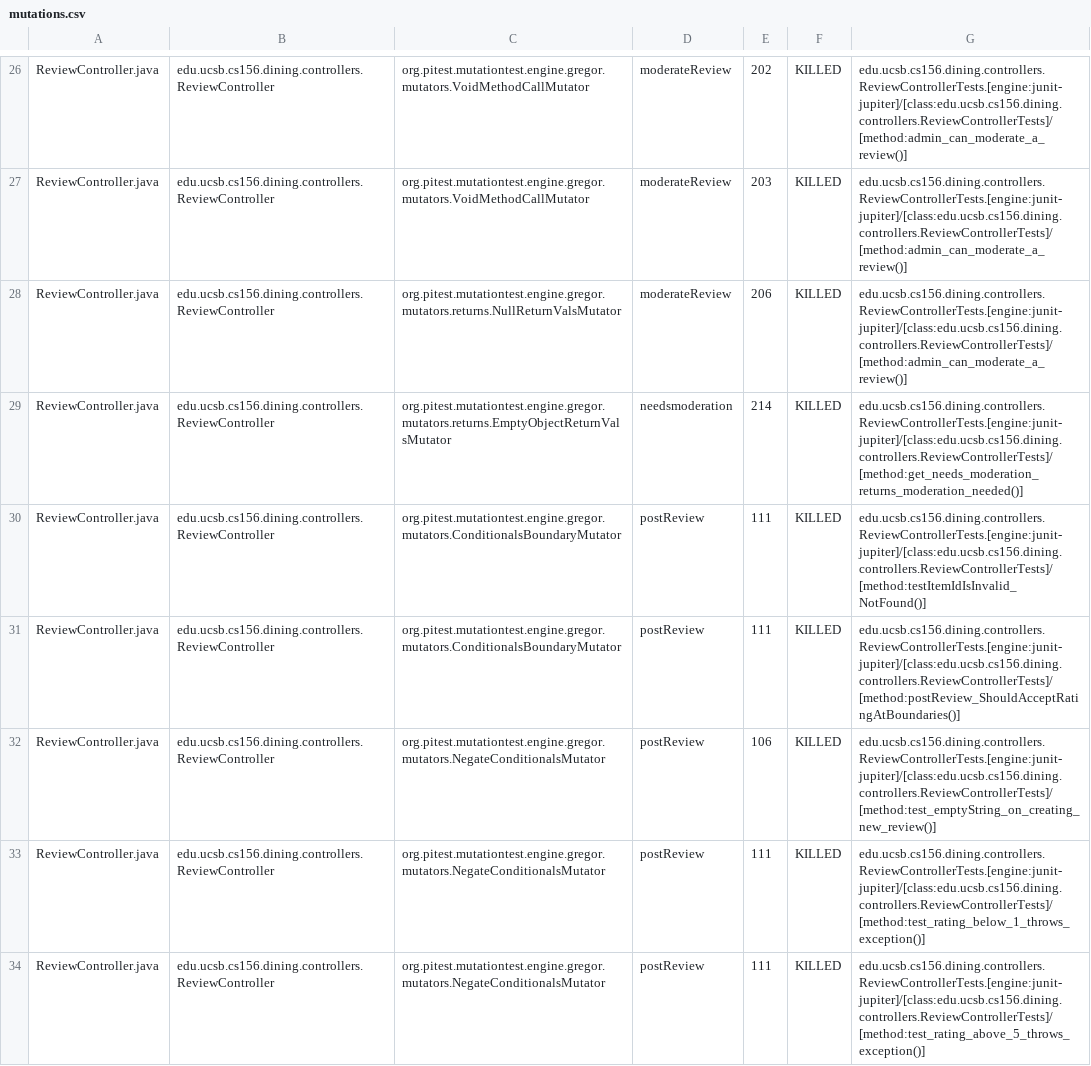
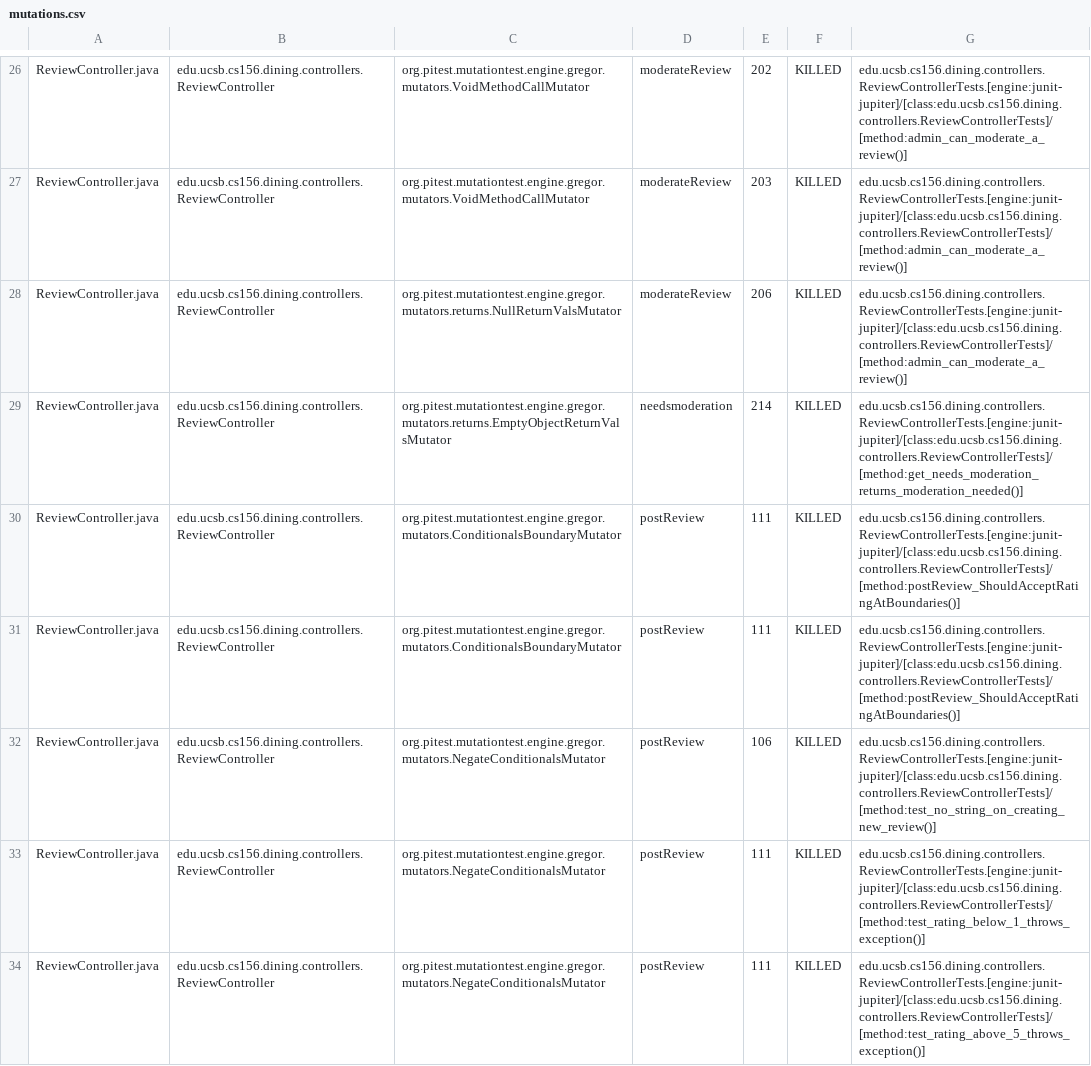
Before and after one commit to ucsb-cs156-s25/proj-dining-s25-06, a CSV file: prs/35/pitest/mutations.csv, drawn as a sheet; only a part is shown, gaps mark what is left out; the diff covers the shown part only.

Commit message:
Deploying to gh-pages from @ ucsb-cs156-s25/proj-dining-s25-06@f141a2832a29271b268bb19213ca983d8de79976 🚀

```diff
--- a/prs/35/pitest/mutations.csv
+++ b/prs/35/pitest/mutations.csv
@@ -29,5 +29,5 @@ ReviewController.java,edu.ucsb.cs156.dining.controllers.ReviewController,org.pit
 ReviewController.java,edu.ucsb.cs156.dining.controllers.ReviewController,org.pitest.mutationtest.engine.gregor.mutators.returns.EmptyObjectReturnValsMutator,needsmoderation,214,KILLED,edu.ucsb.cs156.dining.controllers.ReviewControllerTests.[engine:junit-jupiter]/[class:edu.ucsb.cs156.dining.controllers.ReviewControllerTests]/[method:get_needs_moderation_returns_moderation_needed()]
-ReviewController.java,edu.ucsb.cs156.dining.controllers.ReviewController,org.pitest.mutationtest.engine.gregor.mutators.ConditionalsBoundaryMutator,postReview,111,KILLED,edu.ucsb.cs156.dining.controllers.ReviewControllerTests.[engine:junit-jupiter]/[class:edu.ucsb.cs156.dining.controllers.ReviewControllerTests]/[method:testItemIdIsInvalid_NotFound()]
 ReviewController.java,edu.ucsb.cs156.dining.controllers.ReviewController,org.pitest.mutationtest.engine.gregor.mutators.ConditionalsBoundaryMutator,postReview,111,KILLED,edu.ucsb.cs156.dining.controllers.ReviewControllerTests.[engine:junit-jupiter]/[class:edu.ucsb.cs156.dining.controllers.ReviewControllerTests]/[method:postReview_ShouldAcceptRatingAtBoundaries()]
-ReviewController.java,edu.ucsb.cs156.dining.controllers.ReviewController,org.pitest.mutationtest.engine.gregor.mutators.NegateConditionalsMutator,postReview,106,KILLED,edu.ucsb.cs156.dining.controllers.ReviewControllerTests.[engine:junit-jupiter]/[class:edu.ucsb.cs156.dining.controllers.ReviewControllerTests]/[method:test_emptyString_on_creating_new_review()]
+ReviewController.java,edu.ucsb.cs156.dining.controllers.ReviewController,org.pitest.mutationtest.engine.gregor.mutators.ConditionalsBoundaryMutator,postReview,111,KILLED,edu.ucsb.cs156.dining.controllers.ReviewControllerTests.[engine:junit-jupiter]/[class:edu.ucsb.cs156.dining.controllers.ReviewControllerTests]/[method:postReview_ShouldAcceptRatingAtBoundaries()]
+ReviewController.java,edu.ucsb.cs156.dining.controllers.ReviewController,org.pitest.mutationtest.engine.gregor.mutators.NegateConditionalsMutator,postReview,106,KILLED,edu.ucsb.cs156.dining.controllers.ReviewControllerTests.[engine:junit-jupiter]/[class:edu.ucsb.cs156.dining.controllers.ReviewControllerTests]/[method:test_no_string_on_creating_new_review()]
 ReviewController.java,edu.ucsb.cs156.dining.controllers.ReviewController,org.pitest.mutationtest.engine.gregor.mutators.NegateConditionalsMutator,postReview,111,KILLED,edu.ucsb.cs156.dining.controllers.ReviewControllerTests.[engine:junit-jupiter]/[class:edu.ucsb.cs156.dining.controllers.ReviewControllerTests]/[method:test_rating_below_1_throws_exception()]
```
Also changed, not shown: 6 edited cells elsewhere in this file, 16 other files.
